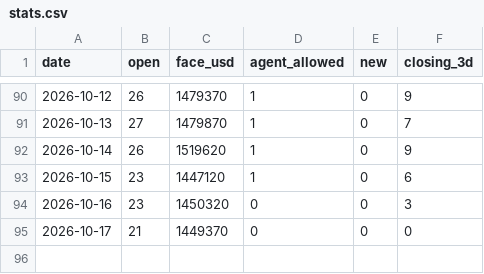
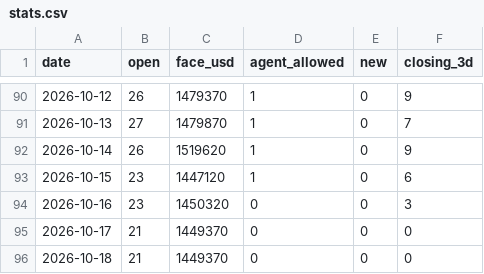
Before and after one commit to nurdthug/crow-dashboard, a CSV file: stats.csv, drawn as a sheet; only a part is shown, gaps mark what is left out; the diff names each change by its address in the sheet, - before the commit and + after, or states it on an @@ line.

```diff
--- a/stats.csv
+++ b/stats.csv
+row 96: 2026-10-18 | 21 | 1449370 | 0 | 0 | 0
```
Also changed, not shown: 11 other files.
